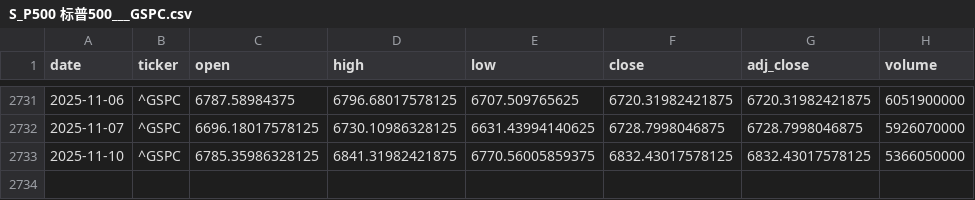
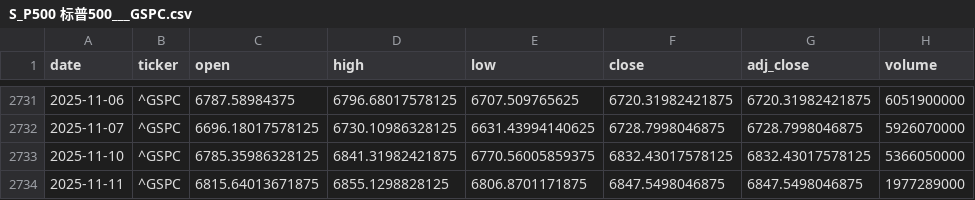
Before and after one commit to zid036116-ship-it/-, a CSV file: docs/market_data/S_P500 标普500___GSPC.csv, drawn as a sheet; only a part is shown, gaps mark what is left out; the diff names each change by its address in the sheet, - before the commit and + after, or states it on an @@ line.

Commit message:
auto: update market_data 2025-11-11T20:37:04Z

```diff
--- a/docs/market_data/S_P500 标普500___GSPC.csv
+++ b/docs/market_data/S_P500 标普500___GSPC.csv
+row 2734: 2025-11-11 | ^GSPC | 6815.64013671875 | 6855.1298828125 | 6806.8701171875 | 6847.5498046875 | 6847.5498046875 | 1977289000
```
Also changed, not shown: docs/market_data/Brent原油__BZ_F.csv, docs/market_data/南方A50 ETF 港股通__2822.HK.csv, 5 other files.
